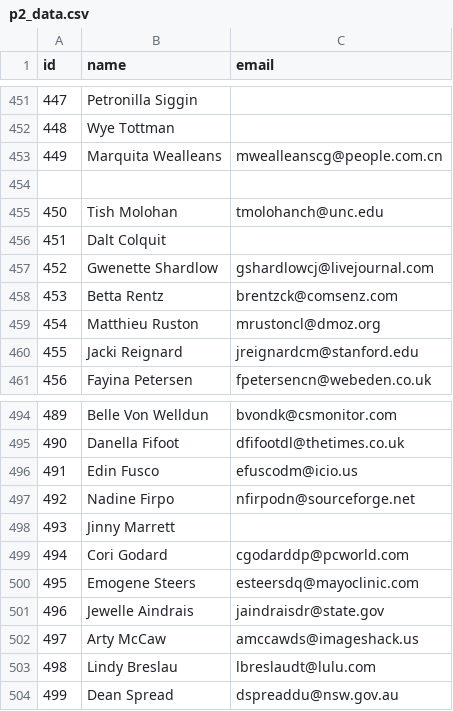
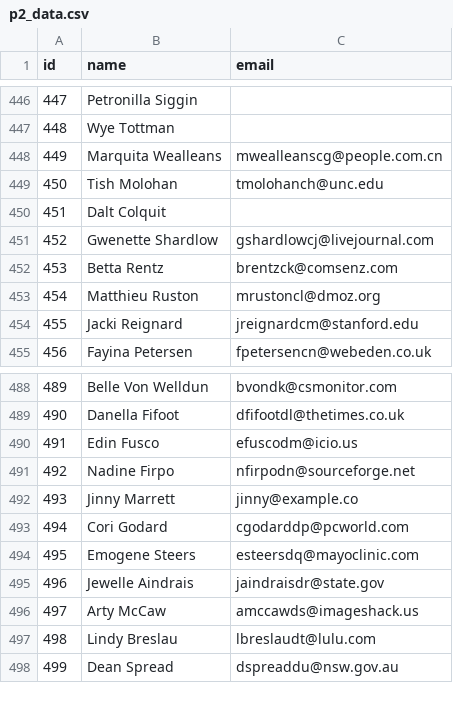
Before and after one commit to codetit4n/rust-practice, a CSV file: src/bin/p2_data.csv, drawn as a sheet; only a part is shown, gaps mark what is left out; removed rows and columns are numbered as before the commit, all else as after; the diff covers the shown part only; the diff names each change by its address in the sheet, - before the commit and + after, or states it on an @@ line.

```diff
--- a/src/bin/p2_data.csv
+++ b/src/bin/p2_data.csv
-row 454: (empty)
-C492 (email): (empty)
+C492 (email): jinny@example.co
```
Also changed, not shown: 1 added row and 8 removed rows elsewhere in this file, 5 other files.
